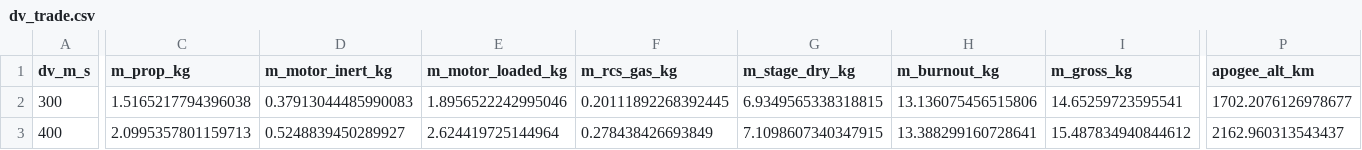
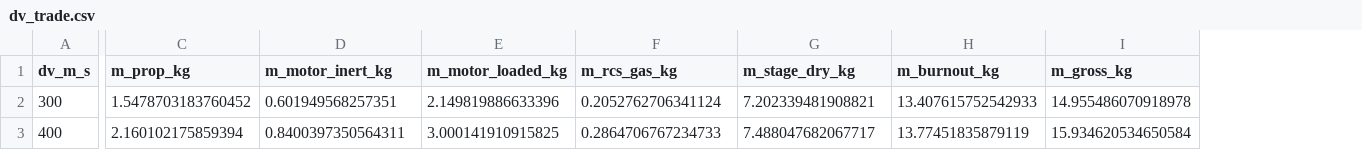
Before and after one commit to Marlow21/kick-stage-portfolio, a CSV file: sizing/out/dv_trade.csv, drawn as a sheet; only a part is shown, gaps mark what is left out; the diff covers the shown part only; the diff names each change by its address in the sheet, - before the commit and + after, or states it on an @@ line.

```diff
--- a/sizing/out/dv_trade.csv
+++ b/sizing/out/dv_trade.csv
-column P (apogee_alt_km), rows 2-3: 1702.2076126978677 | 2162.960313543437
-C2 (m_prop_kg): 1.5165217794396038
+C2 (m_prop_kg): 1.5478703183760452
-D2 (m_motor_inert_kg): 0.37913044485990083
+D2 (m_motor_inert_kg): 0.601949568257351
-E2 (m_motor_loaded_kg): 1.8956522242995046
+E2 (m_motor_loaded_kg): 2.149819886633396
-F2 (m_rcs_gas_kg): 0.20111892268392445
+F2 (m_rcs_gas_kg): 0.2052762706341124
-G2 (m_stage_dry_kg): 6.9349565338318815
+G2 (m_stage_dry_kg): 7.202339481908821
-H2 (m_burnout_kg): 13.136075456515806
+H2 (m_burnout_kg): 13.407615752542933
-I2 (m_gross_kg): 14.65259723595541
+I2 (m_gross_kg): 14.955486070918978
-C3 (m_prop_kg): 2.0995357801159713
+C3 (m_prop_kg): 2.160102175859394
-D3 (m_motor_inert_kg): 0.5248839450289927
+D3 (m_motor_inert_kg): 0.8400397350564311
-E3 (m_motor_loaded_kg): 2.624419725144964
+E3 (m_motor_loaded_kg): 3.000141910915825
-F3 (m_rcs_gas_kg): 0.278438426693849
+F3 (m_rcs_gas_kg): 0.2864706767234733
-G3 (m_stage_dry_kg): 7.1098607340347915
+G3 (m_stage_dry_kg): 7.488047682067717
-H3 (m_burnout_kg): 13.388299160728641
+H3 (m_burnout_kg): 13.77451835879119
-I3 (m_gross_kg): 15.487834940844612
+I3 (m_gross_kg): 15.934620534650584
```
Also changed, not shown: 53 edited cells elsewhere in this file, 3 other files.
